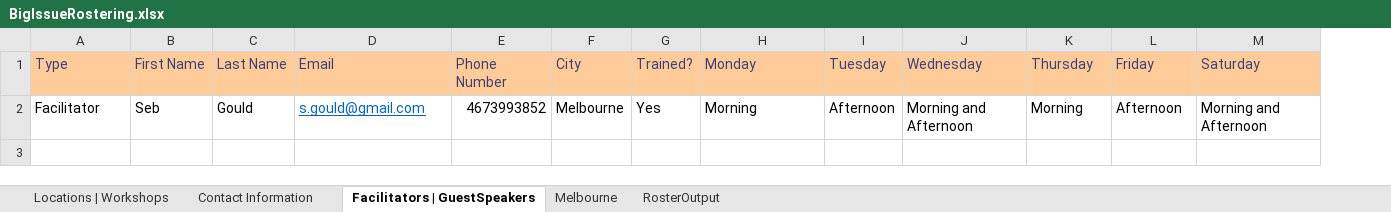
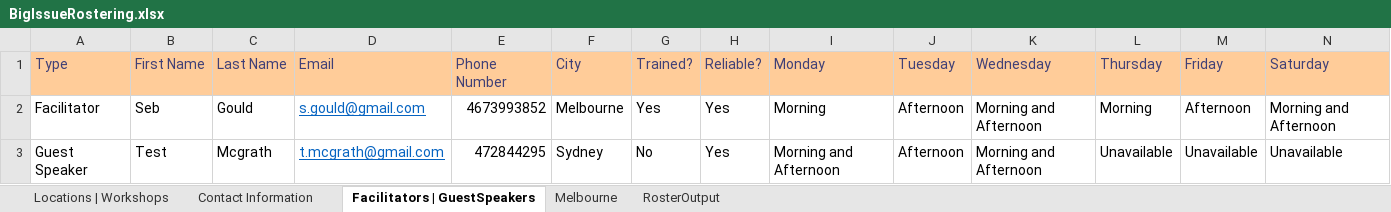
Before and after one commit to omjadas/swen90014-2019-bi-bilby, an Excel workbook: src/ExcelSheetIO/BigIssueRostering.xlsx, sheet Facilitators | GuestSpeakers, drawn as a sheet; only a part is shown; values as stored, in another font and other column widths than the file's, no borders; rows hold the shown columns only; the diff names each change by its address in the sheet, - before the commit and + after, or states it on an @@ line.

```diff
--- a/src/ExcelSheetIO/BigIssueRostering.xlsx (sheet Facilitators | GuestSpeakers)
+++ b/src/ExcelSheetIO/BigIssueRostering.xlsx (sheet Facilitators | GuestSpeakers)
+column H (Reliable?), row 2: Yes
+row 3: Guest Speaker | Test | Mcgrath | t.mcgrath@gmail.com | 472844295 | Sydney | No | Yes | Morning and Afternoon | Afternoon | Morning and Afternoon | Unavailable | Unavailable | Unavailable
```
Also changed, not shown: sheet Melbourne, sheet Locations | Workshops, sheet Contact Information, 1 other file.
